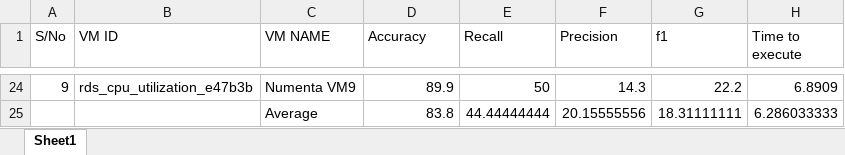
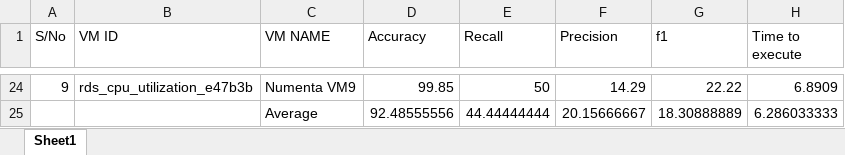
Before and after one commit to Liam-Reid-2000/outlier-detection-in-virtual-machines, an Excel workbook: resources/documents/VM results.xlsx, sheet Sheet1, drawn as a sheet; only a part is shown, gaps mark what is left out; values as stored, in another font and other column widths than the file's, no borders; the diff covers the shown part only; the diff names each change by its address in the sheet, - before the commit and + after, or states it on an @@ line.

```diff
--- a/resources/documents/VM results.xlsx (sheet Sheet1)
+++ b/resources/documents/VM results.xlsx (sheet Sheet1)
-D24 (Accuracy): 89.9
+D24 (Accuracy): 99.85
-F24 (Precision): 14.3
+F24 (Precision): 14.29
-G24 (f1): 22.2
+G24 (f1): 22.22
-D25 (Accuracy): 83.8
+D25 (Accuracy): 92.48555556
-F25 (Precision): 20.15555556
+F25 (Precision): 20.15666667
-G25 (f1): 18.31111111
+G25 (f1): 18.30888889
```
Also changed, not shown: 32 edited cells elsewhere in this sheet, 9 other files.
